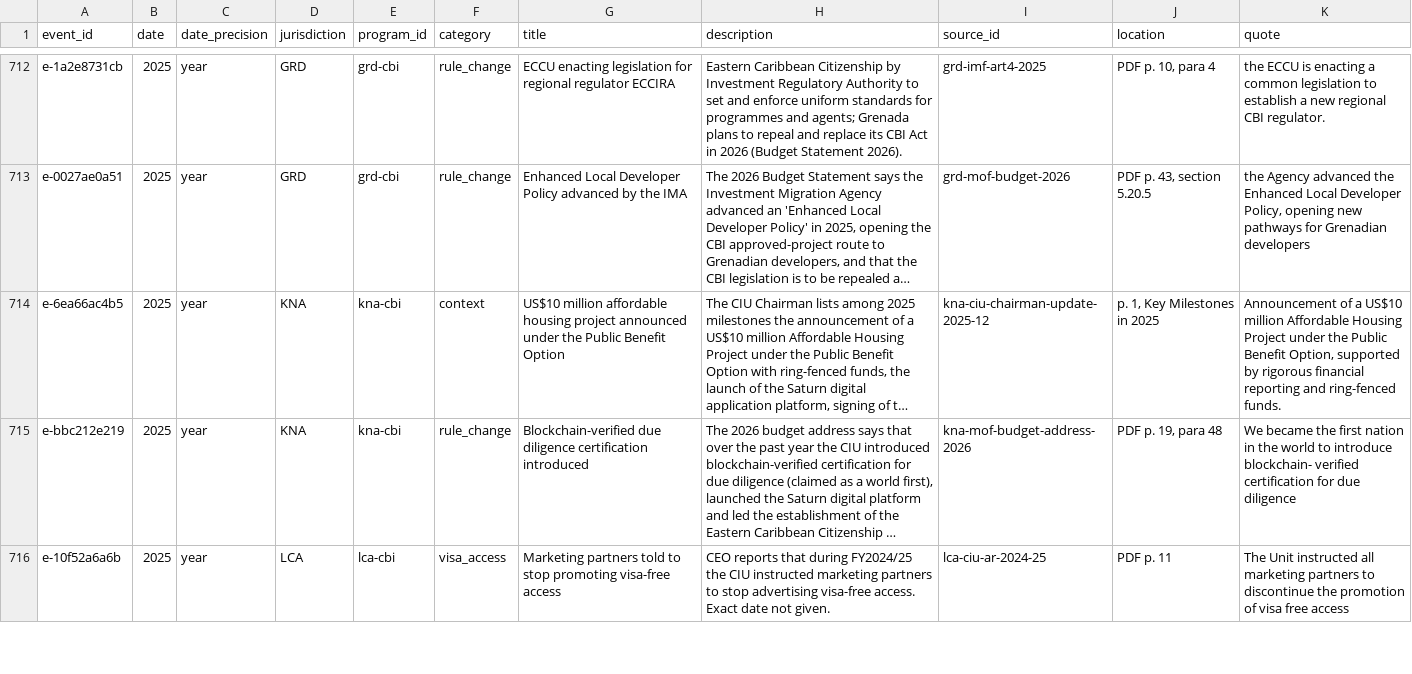
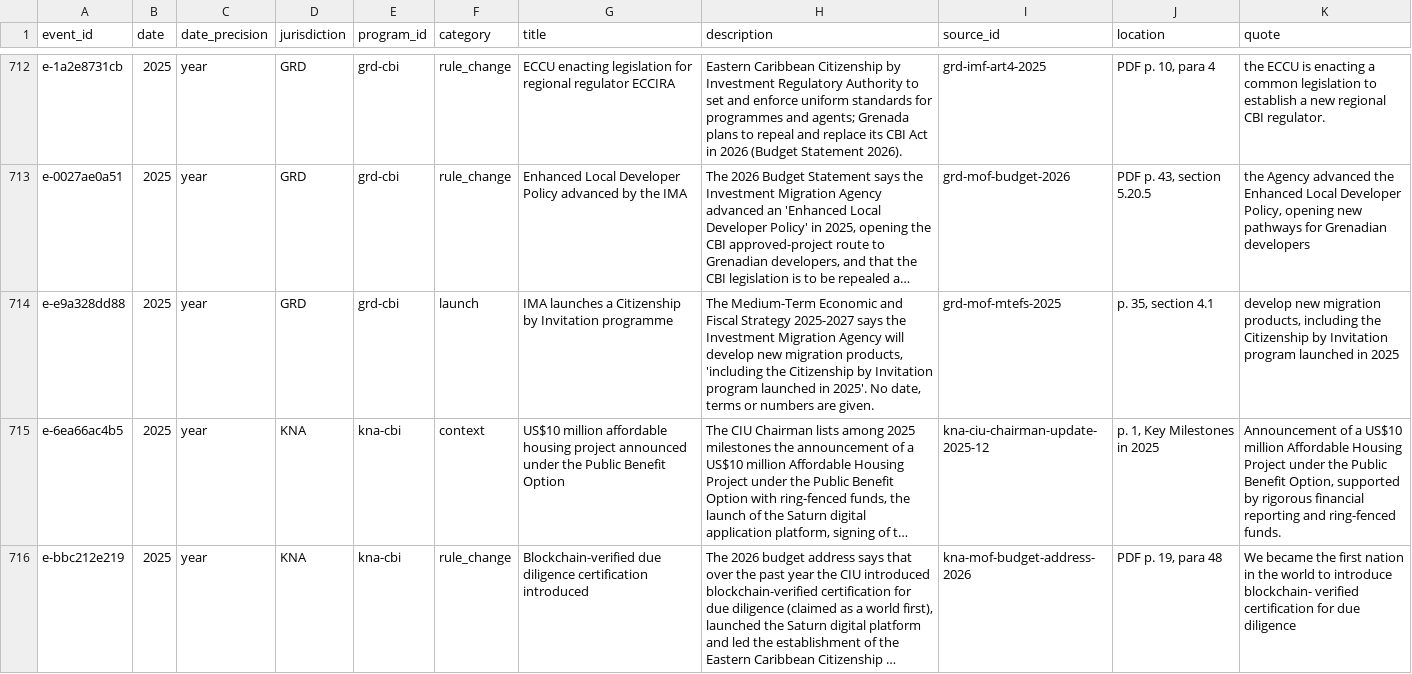
Before and after one commit to oscarleoo/data, a CSV file: topics/cbi/data/events.csv, drawn as a sheet; only a part is shown, gaps mark what is left out; the shorter side is filled out with more unchanged rows; long unchanged cells end in …; the diff names each change by its address in the sheet, - before the commit and + after, or states it on an @@ line.

```diff
--- a/topics/cbi/data/events.csv
+++ b/topics/cbi/data/events.csv
+row 714: e-e9a328dd88 | 2025 | year | GRD | grd-cbi | launch | IMA launches a Citizenship by Invitation programme | The Medium-Term Economic and Fiscal Strategy 2025-2027 says the Investment Migration Agency will develop new migration products, 'including the Citizenship by Invitation program launched in 2025'. No date, terms or numbers are given. | grd-mof-mtefs-2025 | p. 35, section 4.1 | develop new migration products, including the Citizenship by Invitation program launched in 2025
```
Also changed, not shown: 4 other files.
